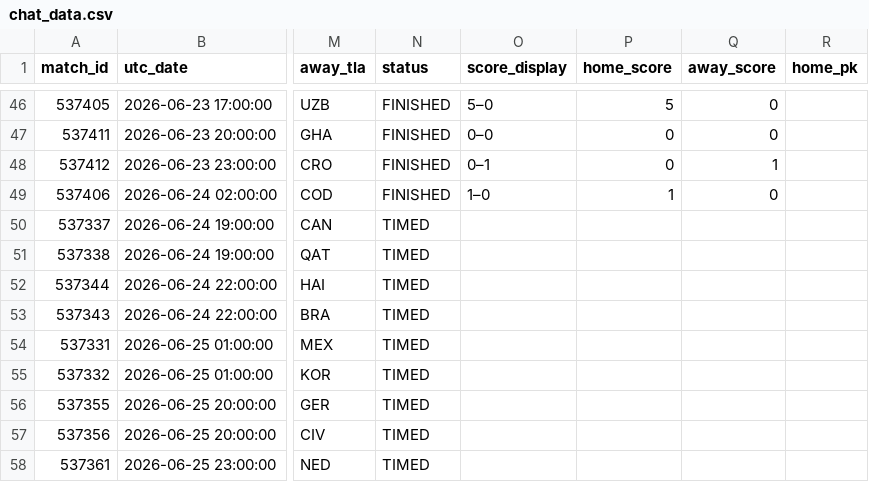
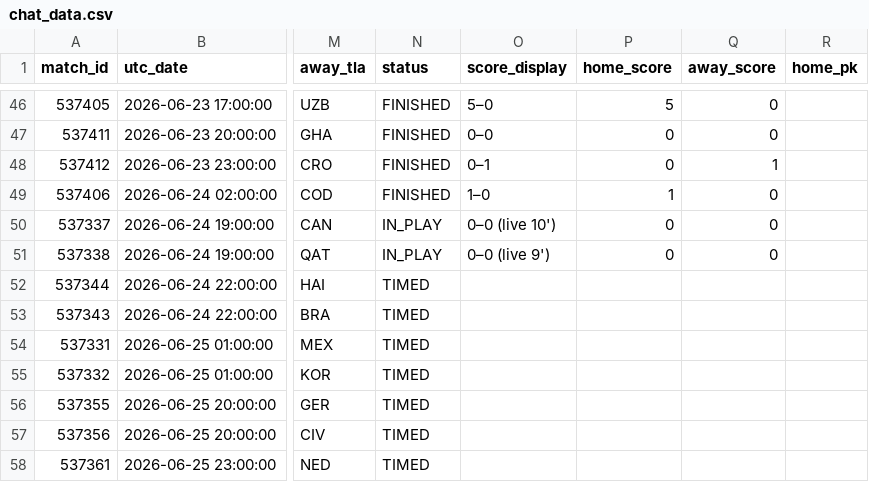
Before and after one commit to smach/worldcup26, a CSV file: data/chat_data.csv, drawn as a sheet; only a part is shown, gaps mark what is left out; the diff names each change by its address in the sheet, - before the commit and + after, or states it on an @@ line.

```diff
--- a/data/chat_data.csv
+++ b/data/chat_data.csv
-N50:N51 (status): TIMED
+N50:N51 (status): IN_PLAY
-O50 (score_display): (empty)
+O50 (score_display): 0–0 (live 10')
-P50:P51 (home_score): (empty)
+P50:P51 (home_score): 0
-Q50:Q51 (away_score): (empty)
+Q50:Q51 (away_score): 0
-O51 (score_display): (empty)
+O51 (score_display): 0–0 (live 9')
```
Also changed, not shown: 6 other files.
